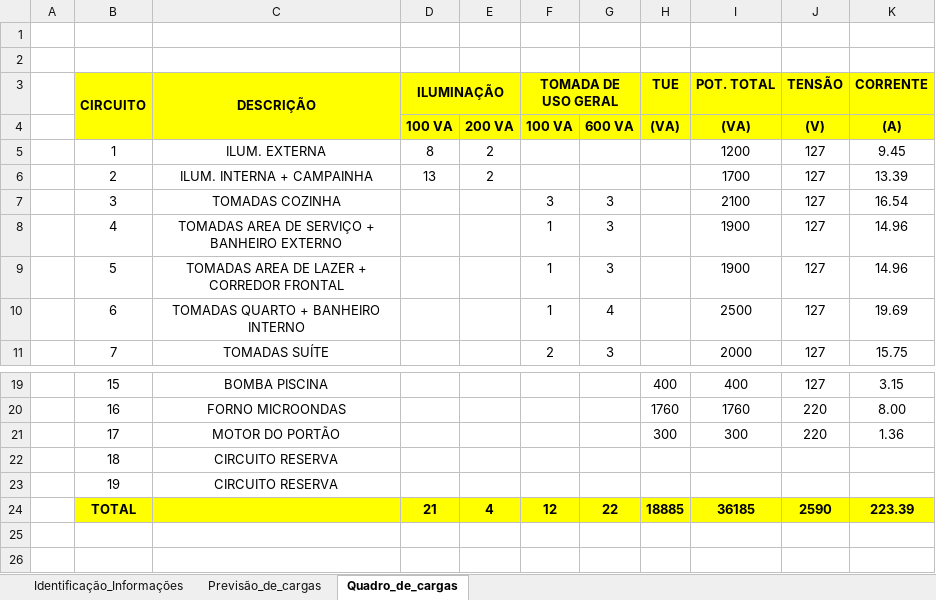
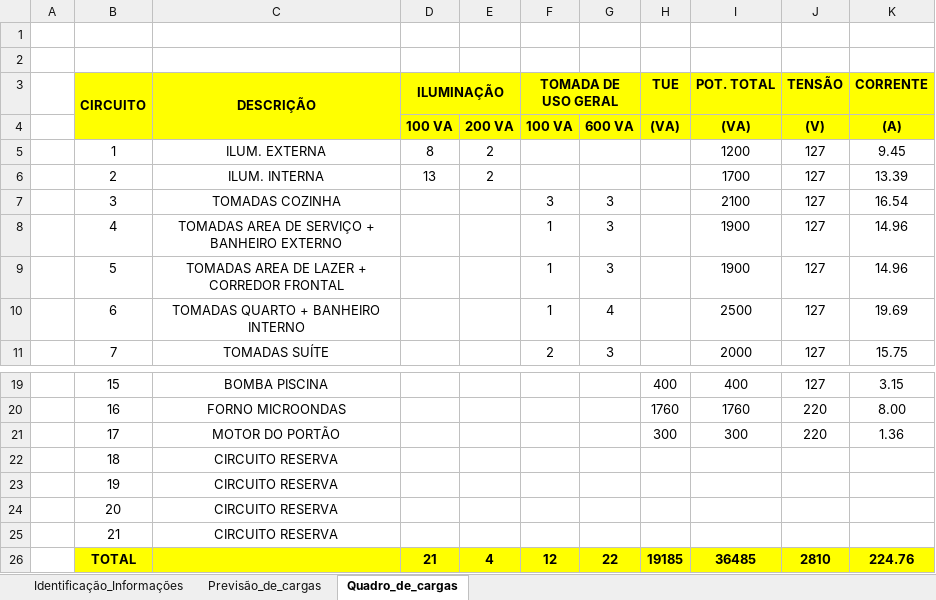
Before and after one commit to ramon1morello/Instel-I, an Excel workbook: 1ª Entrega/Memorial_de_calculo_Gabriel.S_&_Ramon.M.xlsx, sheet Quadro_de_cargas, drawn as a sheet; only a part is shown, gaps mark what is left out; values as stored, in another font and other column widths than the file's, no borders; addresses are those after the commit; the diff names each change by its address in the sheet, - before the commit and + after, or states it on an @@ line.

```diff
--- a/1ª Entrega/Memorial_de_calculo_Gabriel.S_&_Ramon.M.xlsx (sheet Quadro_de_cargas)
+++ b/1ª Entrega/Memorial_de_calculo_Gabriel.S_&_Ramon.M.xlsx (sheet Quadro_de_cargas)
-C6 (DESCRIÇÃO): ILUM. INTERNA + CAMPAINHA
+C6 (DESCRIÇÃO): ILUM. INTERNA
+row 24:  | 20 | CIRCUITO RESERVA
+row 25:  | 21 | CIRCUITO RESERVA
-H26 (TUE): 18885
+H26 (TUE): 19185
-I26 (POT. TOTAL): 36185
+I26 (POT. TOTAL): 36485
-J26 (TENSÃO): 2590
+J26 (TENSÃO): 2810
-K26 (CORRENTE): 223.39
+K26 (CORRENTE): 224.76
```
Also changed, not shown: formulas that keep their value, 6 other files.
